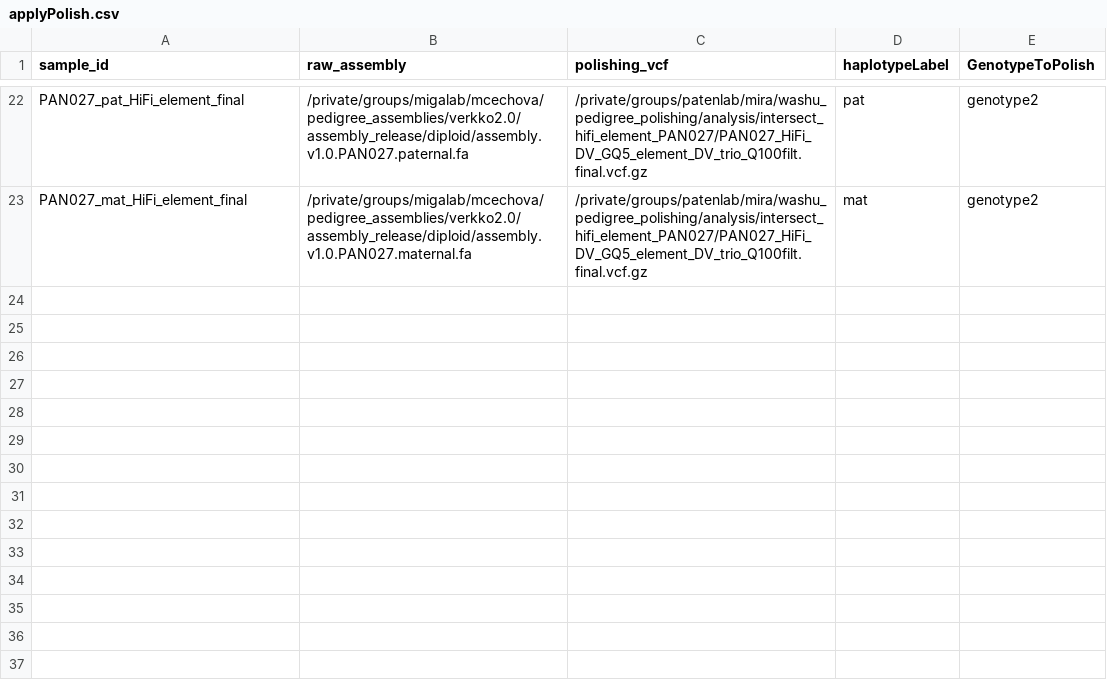
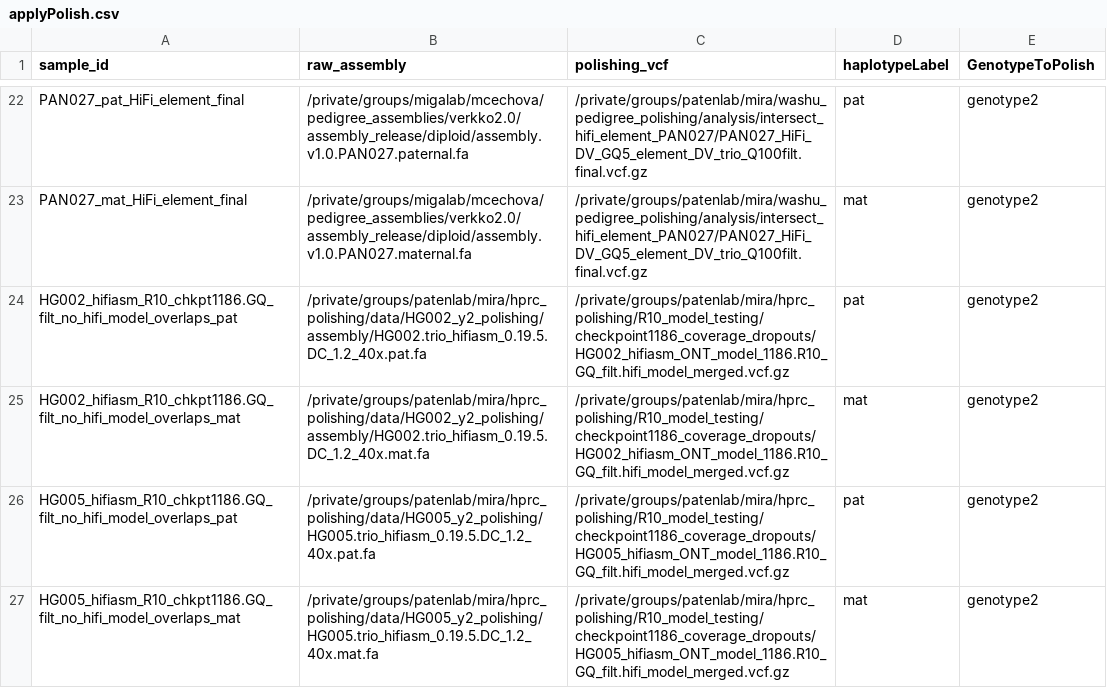
Before and after one commit to miramastoras/phoenix_batch_submissions, a CSV file: workflows/applyPolish/applyPolish.csv, drawn as a sheet; only a part is shown, gaps mark what is left out.

Commit message:
R10 model with GQ filters

```diff
--- a/workflows/applyPolish/applyPolish.csv
+++ b/workflows/applyPolish/applyPolish.csv
@@ -23 +23,5 @@ PAN027_pat_HiFi_element_final,/private/groups/migalab/mcechova/pedigree_assembli
 PAN027_mat_HiFi_element_final,/private/groups/migalab/mcechova/pedigree_assemblies/verkko2.0/assembly_release/diploid/assembly.v1.0.PAN027.maternal.fa,/private/groups/patenlab/mira/washu_pedigree_polishing/analysis/intersect_hifi_element_PAN027/PAN027_HiFi_DV_GQ5_element_DV_trio_Q100filt.final.vcf.gz,mat,genotype2
+HG002_hifiasm_R10_chkpt1186.GQ_filt_no_hifi_model_overlaps_pat,/private/groups/patenlab/mira/hprc_polishing/data/HG002_y2_polishing/assembly/HG002.trio_hifiasm_0.19.5.DC_1.2_40x.pat.fa,/private/groups/patenlab/mira/hprc_polishing/R10_model_testing/checkpoint1186_coverage_dropouts/HG002_hifiasm_ONT_model_1186.R10_GQ_filt.hifi_model_merged.vcf.gz,pat,genotype2
+HG002_hifiasm_R10_chkpt1186.GQ_filt_no_hifi_model_overlaps_mat,/private/groups/patenlab/mira/hprc_polishing/data/HG002_y2_polishing/assembly/HG002.trio_hifiasm_0.19.5.DC_1.2_40x.mat.fa,/private/groups/patenlab/mira/hprc_polishing/R10_model_testing/checkpoint1186_coverage_dropouts/HG002_hifiasm_ONT_model_1186.R10_GQ_filt.hifi_model_merged.vcf.gz,mat,genotype2
+HG005_hifiasm_R10_chkpt1186.GQ_filt_no_hifi_model_overlaps_pat,/private/groups/patenlab/mira/hprc_polishing/data/HG005_y2_polishing/HG005.trio_hifiasm_0.19.5.DC_1.2_40x.pat.fa,/private/groups/patenlab/mira/hprc_polishing/R10_model_testing/checkpoint1186_coverage_dropouts/HG005_hifiasm_ONT_model_1186.R10_GQ_filt.hifi_model_merged.vcf.gz,pat,genotype2
+HG005_hifiasm_R10_chkpt1186.GQ_filt_no_hifi_model_overlaps_mat,/private/groups/patenlab/mira/hprc_polishing/data/HG005_y2_polishing/HG005.trio_hifiasm_0.19.5.DC_1.2_40x.mat.fa,/private/groups/patenlab/mira/hprc_polishing/R10_model_testing/checkpoint1186_coverage_dropouts/HG005_hifiasm_ONT_model_1186.R10_GQ_filt.hifi_model_merged.vcf.gz,mat,genotype2
```
Also changed, not shown: 4 other files.
